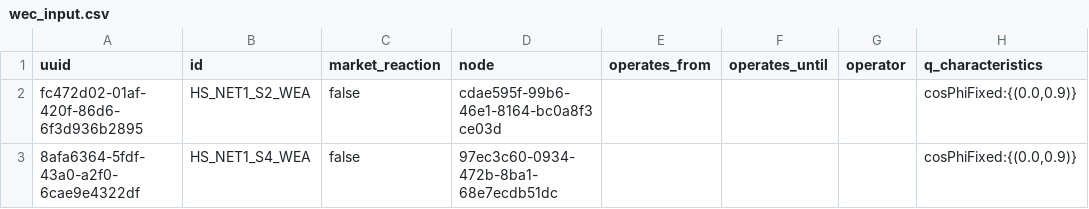
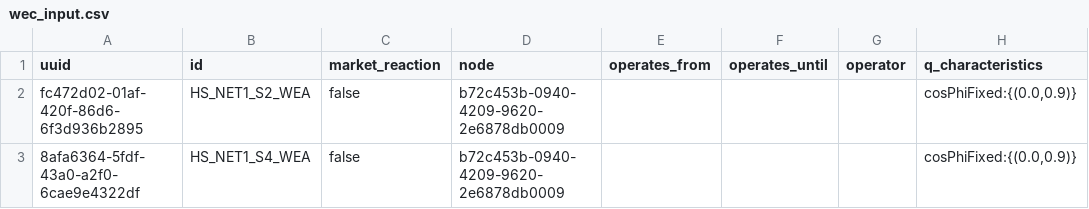
Before and after one commit to ie3-institute/simona, a CSV file: input/samples/vn_simona2/fullGrid/wec_input.csv, drawn as a sheet; only a part is shown; the diff names each change by its address in the sheet, - before the commit and + after, or states it on an @@ line.

```diff
--- a/input/samples/vn_simona2/fullGrid/wec_input.csv
+++ b/input/samples/vn_simona2/fullGrid/wec_input.csv
-D2 (node): cdae595f-99b6-46e1-8164-bc0a8f3ce03d
+D2 (node): b72c453b-0940-4209-9620-2e6878db0009
-D3 (node): 97ec3c60-0934-472b-8ba1-68e7ecdb51dc
+D3 (node): b72c453b-0940-4209-9620-2e6878db0009
```
Also changed, not shown: 1 other file.
